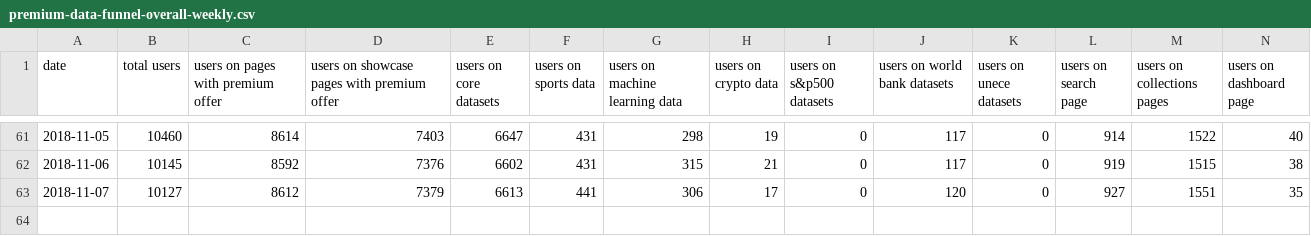
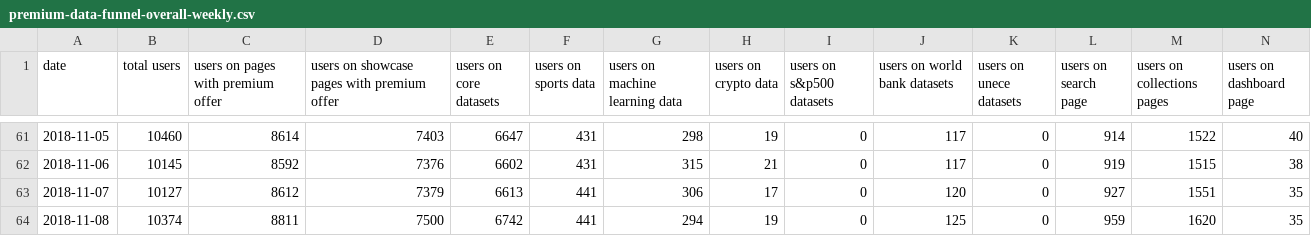
Before and after one commit to datahq/datahub-kpis, a CSV file: data/premium-data-funnel-overall-weekly.csv, drawn as a sheet; only a part is shown, gaps mark what is left out; rows hold the shown columns only; the diff names each change by its address in the sheet, - before the commit and + after, or states it on an @@ line.

```diff
--- a/data/premium-data-funnel-overall-weekly.csv
+++ b/data/premium-data-funnel-overall-weekly.csv
+row 64: 2018-11-08 | 10374 | 8811 | 7500 | 6742 | 441 | 294 | 19 | 0 | 125 | 0 | 959 | 1620 | 35
```
Also changed, not shown: data/deploy-funnel-daily.csv, data/deploy-funnel-weekly.csv, 3 other files.
